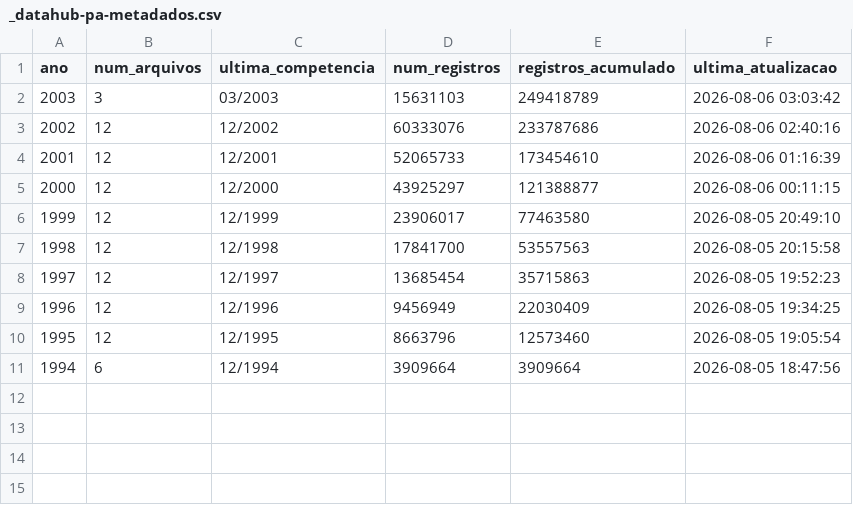
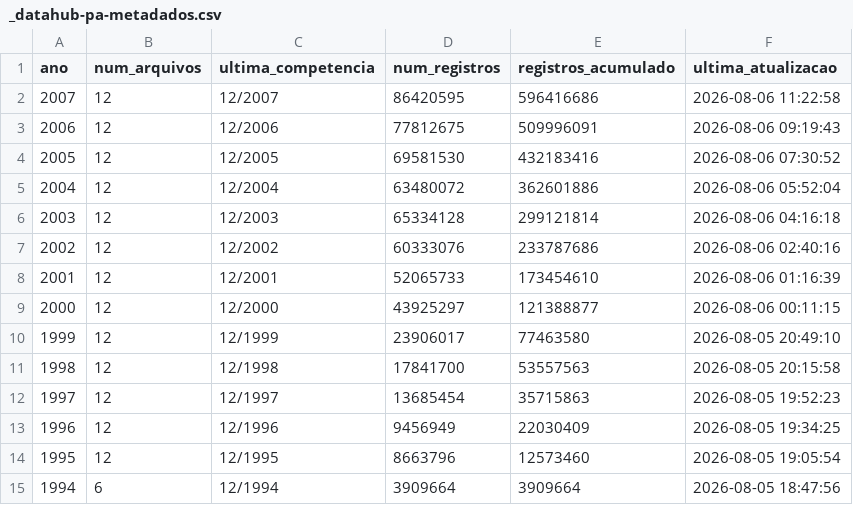
Before and after one commit to rafa-trindade/kaggle-datahub, a CSV file: docs/_datahub-pa-metadados.csv, drawn as a sheet.

Commit message:
feat: CIHA, SIA - DATASUS

```diff
--- a/docs/_datahub-pa-metadados.csv
+++ b/docs/_datahub-pa-metadados.csv
@@ -1,3 +1,7 @@
 ano,num_arquivos,ultima_competencia,num_registros,registros_acumulado,ultima_atualizacao
-2003,3,03/2003,15631103,249418789,2026-08-06 03:03:42
+2007,12,12/2007,86420595,596416686,2026-08-06 11:22:58
+2006,12,12/2006,77812675,509996091,2026-08-06 09:19:43
+2005,12,12/2005,69581530,432183416,2026-08-06 07:30:52
+2004,12,12/2004,63480072,362601886,2026-08-06 05:52:04
+2003,12,12/2003,65334128,299121814,2026-08-06 04:16:18
 2002,12,12/2002,60333076,233787686,2026-08-06 02:40:16
```
